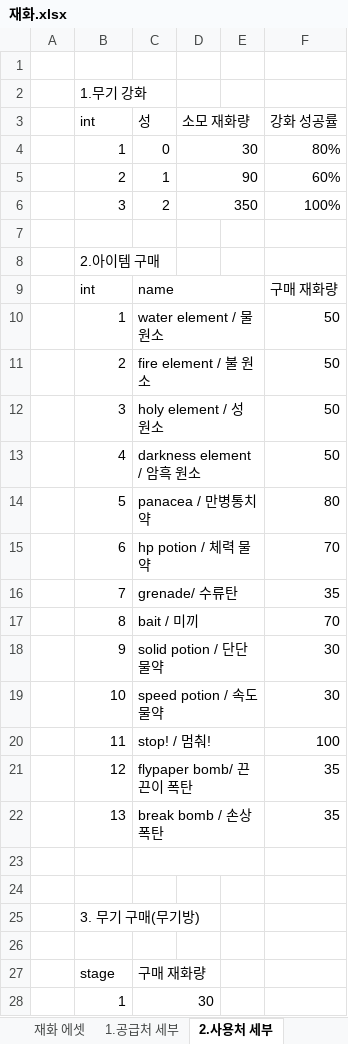
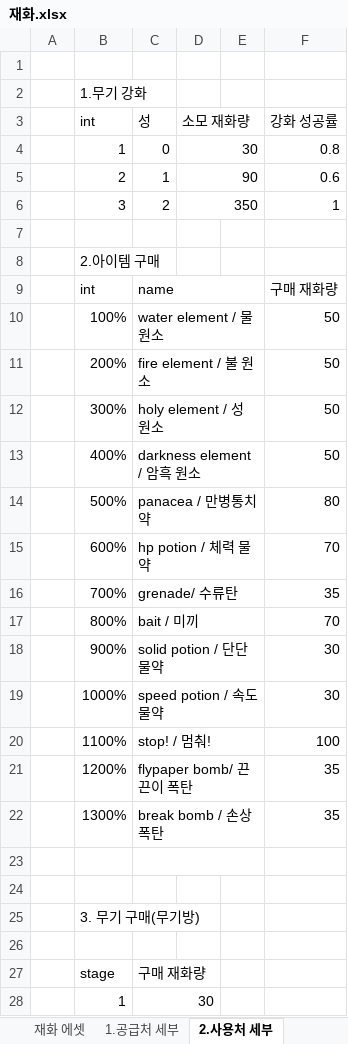
Before and after one commit to HYOJEONG0213/SummerProject, an Excel workbook: Disign/재화.xlsx, sheet 2.사용처 세부, drawn as a sheet; only a part is shown; values as stored, in another font and other column widths than the file's, no cell formats; the diff names each change by its address in the sheet, - before the commit and + after, or states it on an @@ line.

```diff
--- a/Disign/재화.xlsx (sheet 2.사용처 세부)
+++ b/Disign/재화.xlsx (sheet 2.사용처 세부)
-F4 (강화 성공률): 80%
+F4 (강화 성공률): 0.8
-F5 (강화 성공률): 60%
+F5 (강화 성공률): 0.6
-F6 (강화 성공률): 100%
+F6 (강화 성공률): 1
-B10 (int): 1
+B10 (int): 100%
-B11 (int): 2
+B11 (int): 200%
-B12 (int): 3
+B12 (int): 300%
-B13 (int): 4
+B13 (int): 400%
-B14 (int): 5
+B14 (int): 500%
-B15 (int): 6
+B15 (int): 600%
-B16 (int): 7
+B16 (int): 700%
-B17 (int): 8
+B17 (int): 800%
-B18 (int): 9
+B18 (int): 900%
-B19 (int): 10
+B19 (int): 1000%
-B20 (int): 11
+B20 (int): 1100%
-B21 (int): 12
+B21 (int): 1200%
-B22 (int): 13
+B22 (int): 1300%
```
Also changed, not shown: sheet 3.계정 재화, sheet 1.공급처 세부, sheet 재화 에셋, sheet 재화, cell formats, Disign/무기, 캐릭터.xlsx.
